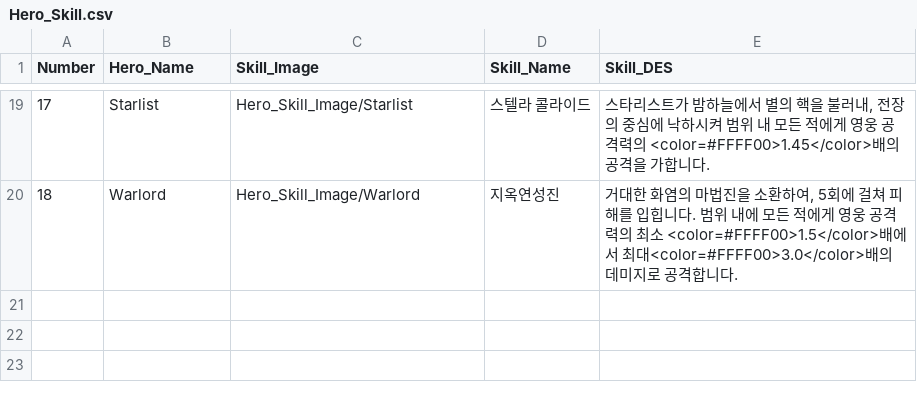
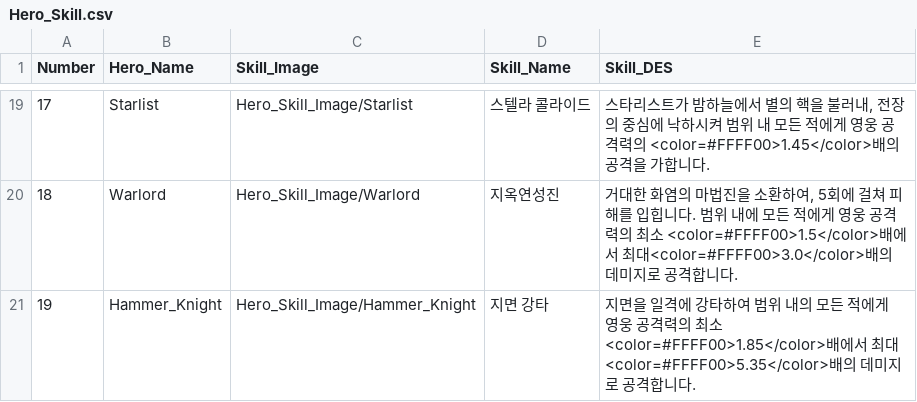
Before and after one commit to HOONSTREAM/Unity_IDLE_Game_Project, a CSV file: Assets/Resources/Datas/Hero_Skill.csv, drawn as a sheet; only a part is shown, gaps mark what is left out.

```diff
--- a/Assets/Resources/Datas/Hero_Skill.csv
+++ b/Assets/Resources/Datas/Hero_Skill.csv
@@ -20 +20,2 @@ Number,Hero_Name,Skill_Image,Skill_Name,Skill_DES
 18,Warlord,Hero_Skill_Image/Warlord,지옥연성진,"거대한 화염의 마법진을 소환하여, 5회에 걸쳐 피해를 입힙니다. 범위 내에 모든 적에게 영웅 공격력의 최소 <color=#FFFF00>1.5</color>배에서 최대<color=#FFFF00>3.0</color>배의 데미지로 공격합니다."
+19,Hammer_Knight,Hero_Skill_Image/Hammer_Knight,지면 강타,지면을 일격에 강타하여 범위 내의 모든 적에게 영웅 공격력의 최소 <color=#FFFF00>1.85</color>배에서 최대<color=#FFFF00>5.35</color>배의 데미지로 공격합니다.
```
Also changed, not shown: Assets/Resources/Datas/Hero_DES.csv, 32 other files.
